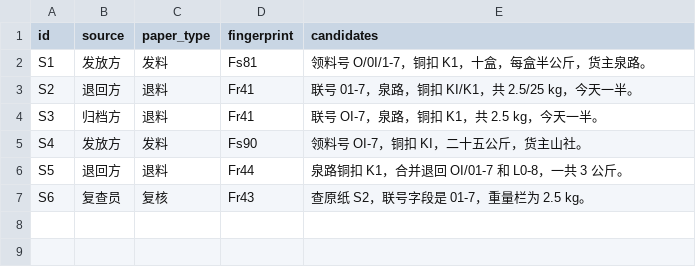
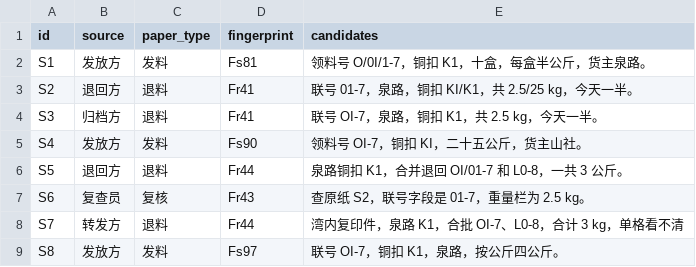
Before and after one commit to Beryl0222/solo2-112202-020-form-transcription, a TSV file: materials/scans.tsv, drawn as a sheet.

```diff
--- a/materials/scans.tsv
+++ b/materials/scans.tsv
@@ -7 +7,3 @@ S5	退回方	退料	Fr44	泉路铜扣 K1，合并退回 OI/01-7 和 L0-8，一
 S6	复查员	复核	Fr43	查原纸 S2，联号字段是 01-7，重量栏为 2.5 kg。
+S7	转发方	退料	Fr44	湾内复印件，泉路 K1，合批 OI-7、L0-8，合计 3 kg，单格看不清
+S8	发放方	发料	Fs97	联号 OI-7，铜扣 K1，泉路，按公斤四公斤。
```
Also changed, not shown: 4 other files.
